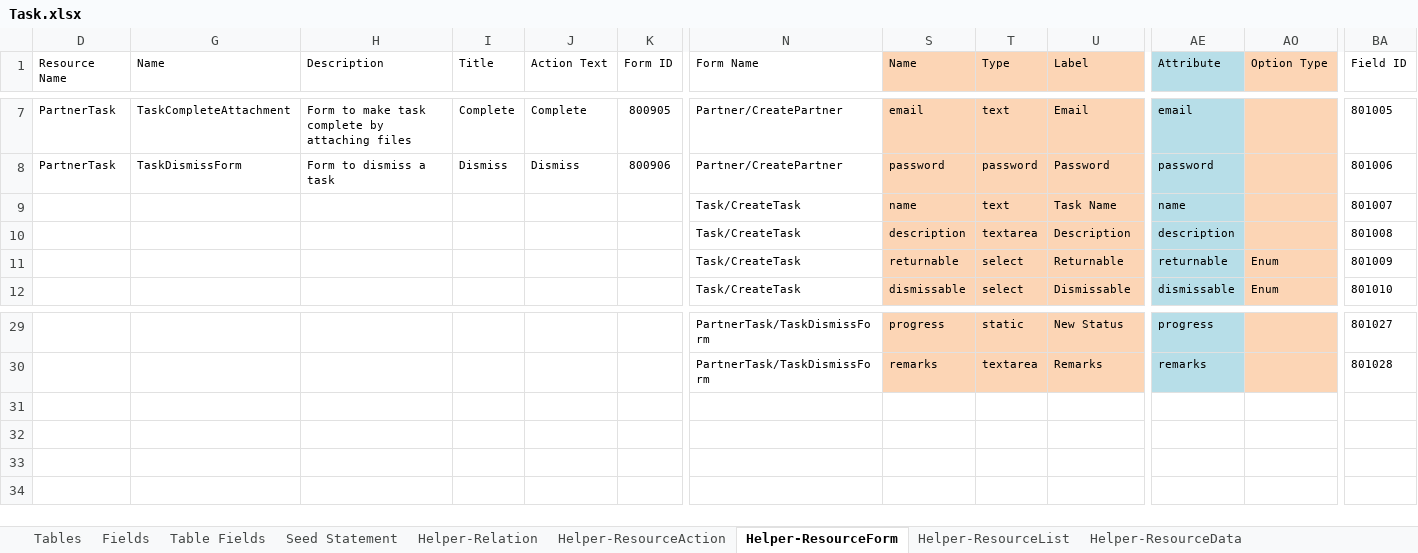
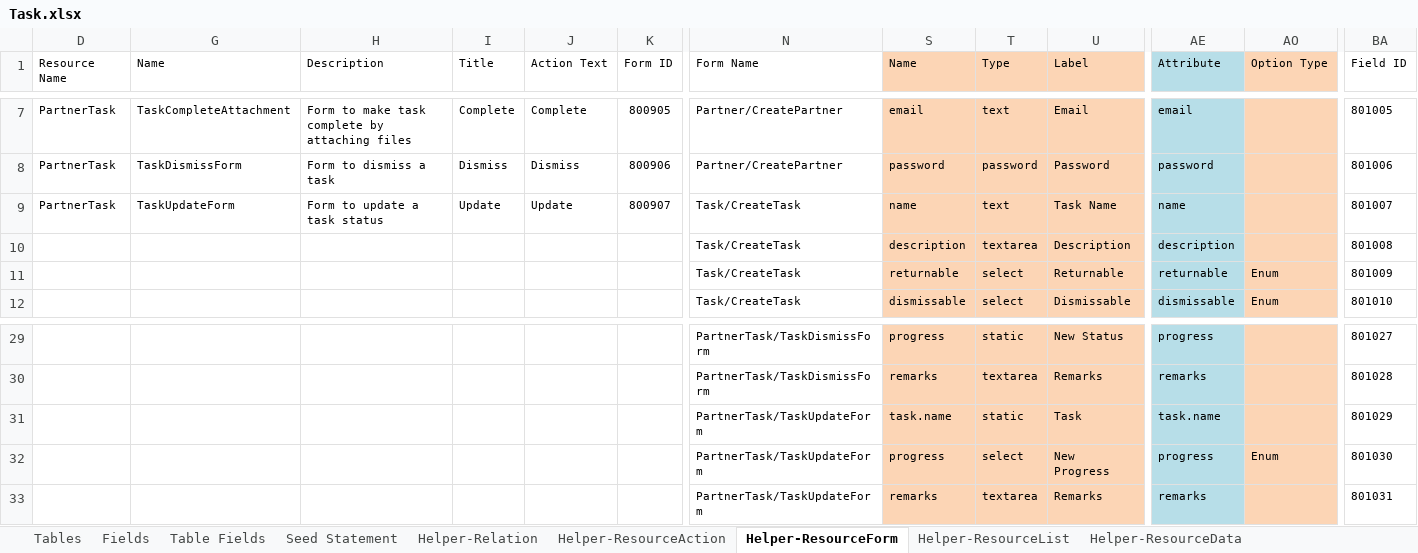
Before and after one commit to MilestoneInnovativeTechnologies/Task, an Excel workbook: Task.xlsx, sheet Helper-ResourceForm, drawn as a sheet; only a part is shown, gaps mark what is left out; values as stored, in another font and other column widths than the file's, no borders; table styles not drawn; rows hold the shown columns only; the diff names each change by its address in the sheet, - before the commit and + after, or states it on an @@ line.

Commit message:
Task Update status for partners added

```diff
--- a/Task.xlsx (sheet Helper-ResourceForm)
+++ b/Task.xlsx (sheet Helper-ResourceForm)
-D9 (Resource Name): (empty)
+D9 (Resource Name): PartnerTask
-G9 (Name): (empty)
+G9 (Name): TaskUpdateForm
-H9 (Description): (empty)
+H9 (Description): Form to update a task status
-I9 (Title): (empty)
+I9 (Title): Update
-J9 (Action Text): (empty)
+J9 (Action Text): Update
-K9 (Form ID): (empty)
+K9 (Form ID): 800907
+row 31:  |  |  |  |  |  | PartnerTask/TaskUpdateForm | task.name | static | Task | task.name |  | 801029
+row 32:  |  |  |  |  |  | PartnerTask/TaskUpdateForm | progress | select | New Progress | progress | Enum | 801030
+row 33:  |  |  |  |  |  | PartnerTask/TaskUpdateForm | remarks | textarea | Remarks | remarks |  | 801031
```
Also changed, not shown: sheet Seed Statement, sheet Helper-ResourceAction, hidden cells, 10 other files.
